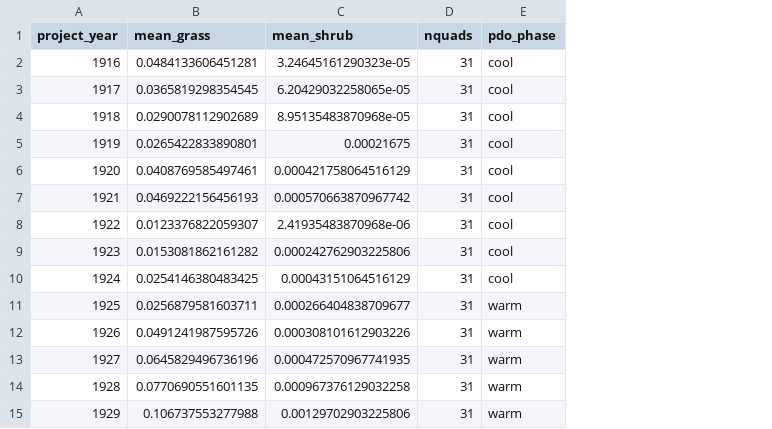
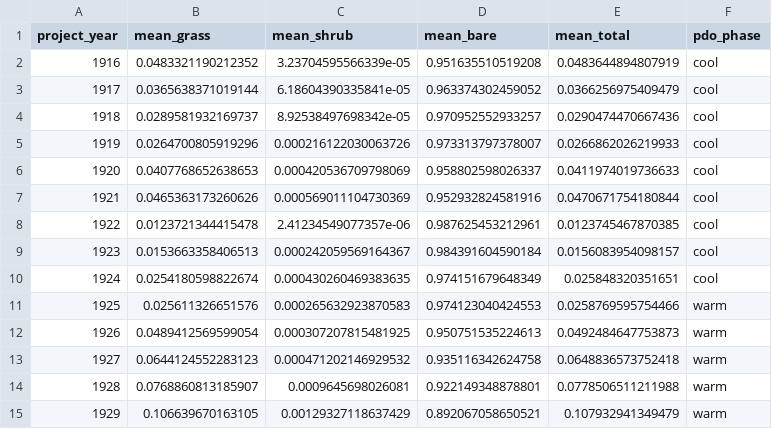
Before and after one commit to emchristensen/JRN_grass_climate_correlation, a CSV file: data/grass_by_pdo_phase_31quadrats.csv, drawn as a sheet; only a part is shown; removed rows and columns are numbered as before the commit, all else as after; the diff covers the shown part only; the diff names each change by its address in the sheet, - before the commit and + after, or states it on an @@ line.

```diff
--- a/data/grass_by_pdo_phase_31quadrats.csv
+++ b/data/grass_by_pdo_phase_31quadrats.csv
-column D (nquads), rows 2-15: all 31
+column D (mean_bare), rows 2-15: 0.951635510519208 | 0.963374302459052 | 0.970952552933257 | 0.973313797378007 | 0.958802598026337 | 0.952932824581916 | 0.987625453212961 | 0.984391604590184 | 0.974151679648349 | 0.974123040424553 | 0.950751535224613 | 0.935116342624758 | 0.922149348878801 | 0.892067058650521
+column E (mean_total), rows 2-15: 0.0483644894807919 | 0.0366256975409479 | 0.0290474470667436 | 0.0266862026219933 | 0.0411974019736633 | 0.0470671754180844 | 0.0123745467870385 | 0.0156083954098157 | 0.025848320351651 | 0.0258769595754466 | 0.0492484647753873 | 0.0648836573752418 | 0.0778506511211988 | 0.107932941349479
-B2 (mean_grass): 0.0484133606451281
+B2 (mean_grass): 0.0483321190212352
-C2 (mean_shrub): 3.24645161290323e-05
+C2 (mean_shrub): 3.23704595566339e-05
-B3 (mean_grass): 0.0365819298354545
+B3 (mean_grass): 0.0365638371019144
-C3 (mean_shrub): 6.20429032258065e-05
+C3 (mean_shrub): 6.18604390335841e-05
-B4 (mean_grass): 0.0290078112902689
+B4 (mean_grass): 0.0289581932169737
-C4 (mean_shrub): 8.95135483870968e-05
+C4 (mean_shrub): 8.92538497698342e-05
-B5 (mean_grass): 0.0265422833890801
+B5 (mean_grass): 0.0264700805919296
-C5 (mean_shrub): 0.00021675
+C5 (mean_shrub): 0.000216122030063726
-B6 (mean_grass): 0.0408769585497461
+B6 (mean_grass): 0.0407768652638653
-C6 (mean_shrub): 0.000421758064516129
+C6 (mean_shrub): 0.000420536709798069
-B7 (mean_grass): 0.0469222156456193
+B7 (mean_grass): 0.0465363173260626
-C7 (mean_shrub): 0.000570663870967742
+C7 (mean_shrub): 0.000569011104730369
-B8 (mean_grass): 0.0123376822059307
+B8 (mean_grass): 0.0123721344415478
-C8 (mean_shrub): 2.41935483870968e-06
+C8 (mean_shrub): 2.41234549077357e-06
-B9 (mean_grass): 0.0153081862161282
+B9 (mean_grass): 0.0153663358406513
-C9 (mean_shrub): 0.000242762903225806
+C9 (mean_shrub): 0.000242059569164367
-B10 (mean_grass): 0.0254146380483425
+B10 (mean_grass): 0.0254180598822674
-C10 (mean_shrub): 0.00043151064516129
+C10 (mean_shrub): 0.000430260469383635
-B11 (mean_grass): 0.0256879581603711
+B11 (mean_grass): 0.025611326651576
-C11 (mean_shrub): 0.000266404838709677
+C11 (mean_shrub): 0.000265632923870583
-B12 (mean_grass): 0.0491241987595726
+B12 (mean_grass): 0.0489412569599054
-C12 (mean_shrub): 0.000308101612903226
+C12 (mean_shrub): 0.000307207815481925
-B13 (mean_grass): 0.0645829496736196
+B13 (mean_grass): 0.0644124552283123
-C13 (mean_shrub): 0.000472570967741935
+C13 (mean_shrub): 0.000471202146929532
-B14 (mean_grass): 0.0770690551601135
+B14 (mean_grass): 0.0768860813185907
-C14 (mean_shrub): 0.000967376129032258
+C14 (mean_shrub): 0.0009645698026081
-B15 (mean_grass): 0.106737553277988
+B15 (mean_grass): 0.106639670163105
-C15 (mean_shrub): 0.00129702903225806
+C15 (mean_shrub): 0.00129327118637429
```
Also changed, not shown: 110 edited cells elsewhere in this file, 2 other files.
